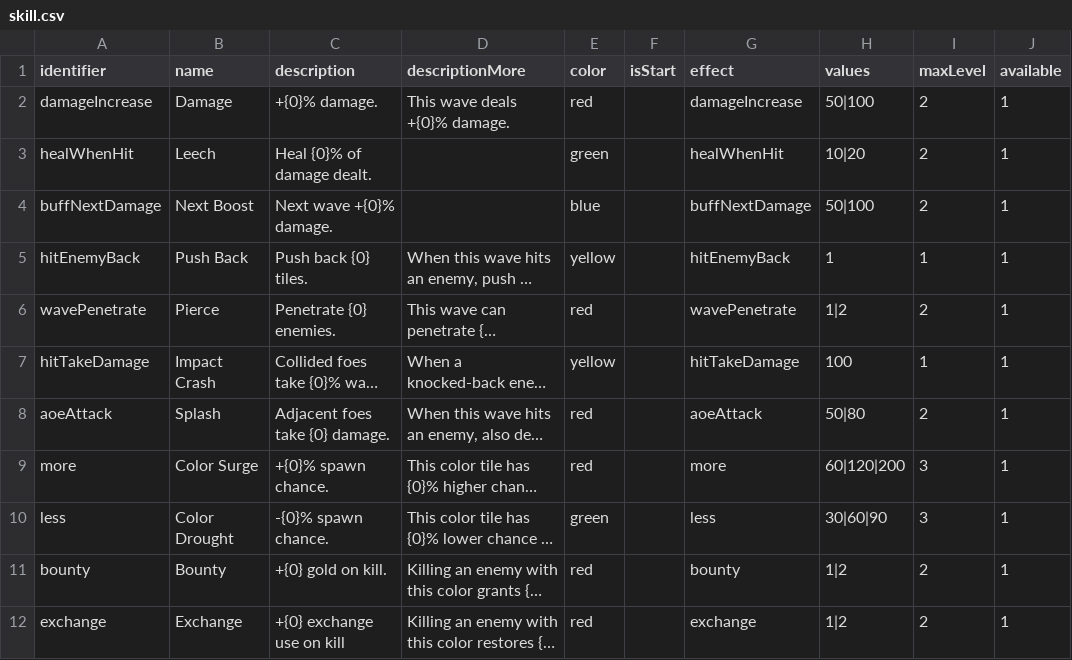
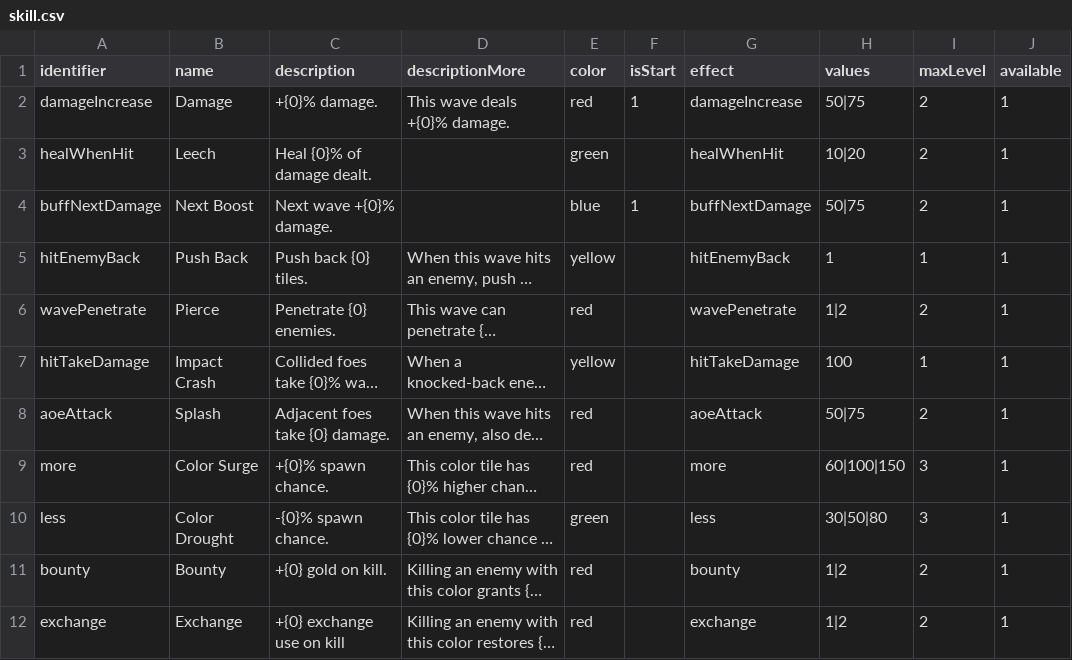
Before and after one commit to shshwdr/wave, a CSV file: Assets/Resources/csv/skill.csv, drawn as a sheet; only a part is shown; long unchanged cells end in …; the diff covers the shown part only; the diff names each change by its address in the sheet, - before the commit and + after, or states it on an @@ line.

```diff
--- a/Assets/Resources/csv/skill.csv
+++ b/Assets/Resources/csv/skill.csv
-F2 (isStart): (empty)
+F2 (isStart): 1
-H2 (values): 50|100
+H2 (values): 50|75
-F4 (isStart): (empty)
+F4 (isStart): 1
-H4 (values): 50|100
+H4 (values): 50|75
-H8 (values): 50|80
+H8 (values): 50|75
-H9 (values): 60|120|200
+H9 (values): 60|100|150
-H10 (values): 30|60|90
+H10 (values): 30|50|80
```
Also changed, not shown: 1 added row and 5 edited cells elsewhere in this file, 19 other files.
